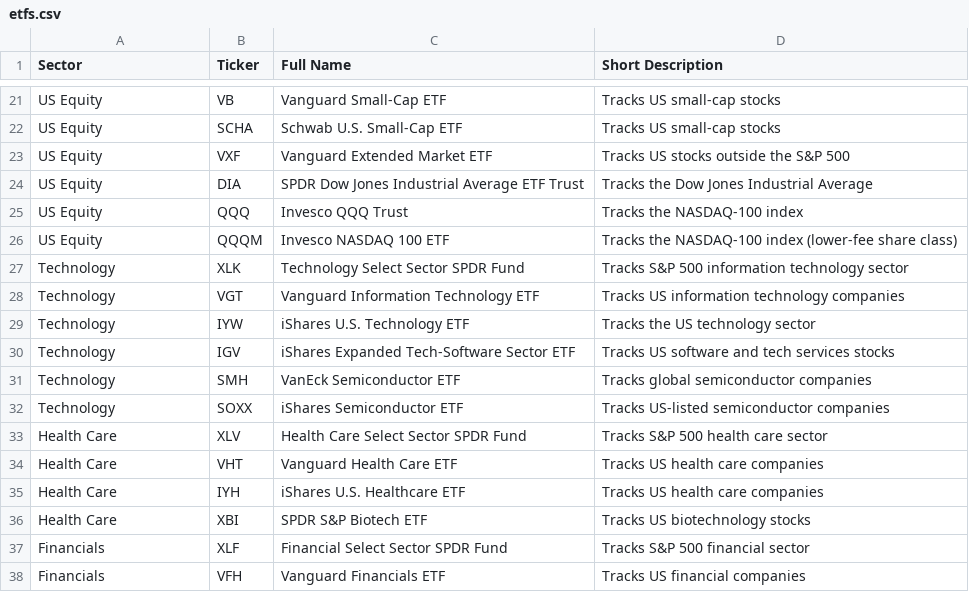
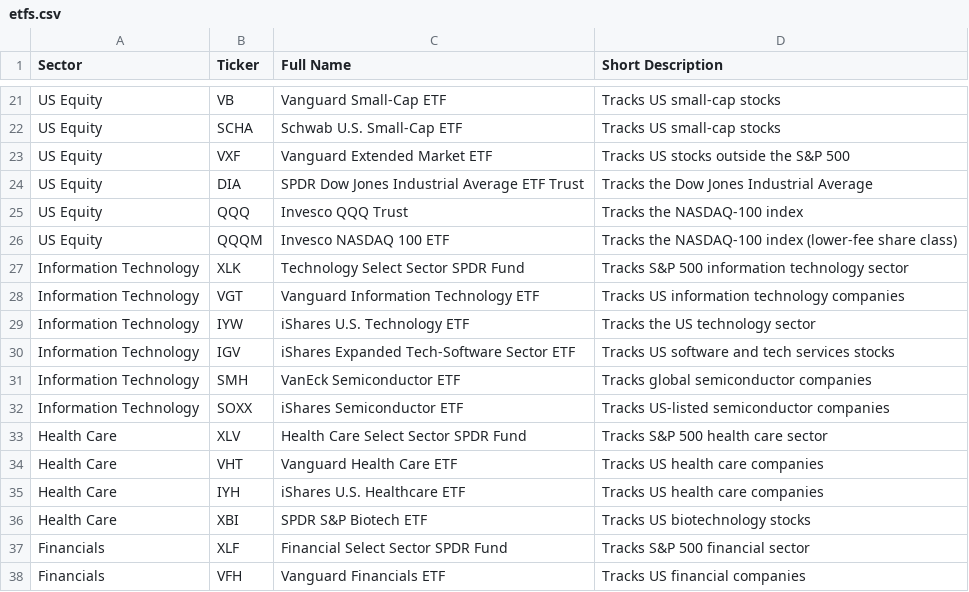
Before and after one commit to Md-Abdullah-Al-Mahin/quant-trading, a CSV file: research/raw/etfs.csv, drawn as a sheet; only a part is shown, gaps mark what is left out.

Commit message:
Update requirements and enhance price data fetching in notebooks
- Updated `requirements.txt` to include additional dependencies for improved functionality.
- Modified `download_prices.ipynb` to fetch data through yesterday instead of today, ensuring accurate date handling.
- Introduced a new notebook `download_sp500_sp600_tickers.ipynb` for downloading and updating S&P 500 and S&P 600 tickers, enhancing the dataset for financial analysis.
- Updated `etfs.csv` and `stocks.csv` to reflect changes in sector classifications for better organization and clarity.

```diff
--- a/research/raw/etfs.csv
+++ b/research/raw/etfs.csv
@@ -26,8 +26,8 @@ US Equity,QQQ,Invesco QQQ Trust,Tracks the NASDAQ-100 index
 US Equity,QQQM,Invesco NASDAQ 100 ETF,Tracks the NASDAQ-100 index (lower-fee share class)
-Technology,XLK,Technology Select Sector SPDR Fund,Tracks S&P 500 information technology sector
-Technology,VGT,Vanguard Information Technology ETF,Tracks US information technology companies
-Technology,IYW,iShares U.S. Technology ETF,Tracks the US technology sector
-Technology,IGV,iShares Expanded Tech-Software Sector ETF,Tracks US software and tech services stocks
-Technology,SMH,VanEck Semiconductor ETF,Tracks global semiconductor companies
-Technology,SOXX,iShares Semiconductor ETF,Tracks US-listed semiconductor companies
+Information Technology,XLK,Technology Select Sector SPDR Fund,Tracks S&P 500 information technology sector
+Information Technology,VGT,Vanguard Information Technology ETF,Tracks US information technology companies
+Information Technology,IYW,iShares U.S. Technology ETF,Tracks the US technology sector
+Information Technology,IGV,iShares Expanded Tech-Software Sector ETF,Tracks US software and tech services stocks
+Information Technology,SMH,VanEck Semiconductor ETF,Tracks global semiconductor companies
+Information Technology,SOXX,iShares Semiconductor ETF,Tracks US-listed semiconductor companies
 Health Care,XLV,Health Care Select Sector SPDR Fund,Tracks S&P 500 health care sector
```
Also changed, not shown: 4 other files.
